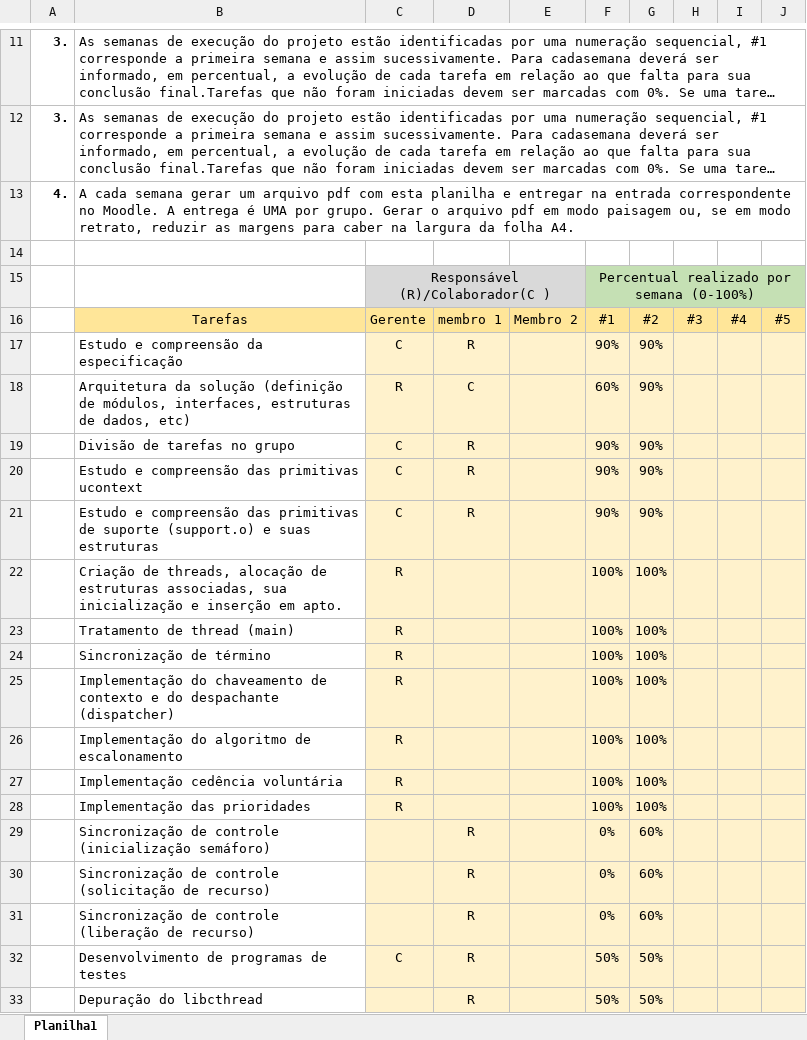
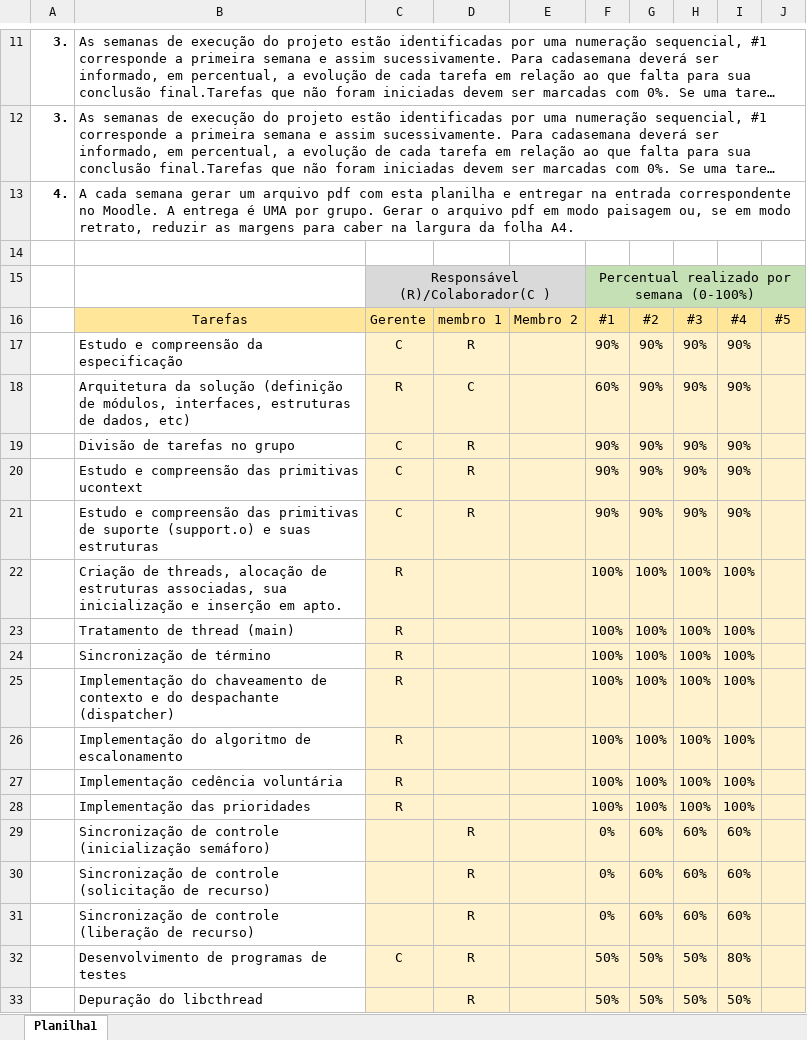
Before and after one commit to hlah/sisop1-t1_cthread, an Excel workbook: RelatórioAcompanhamento.xlsx, sheet Planilha1, drawn as a sheet; only a part is shown, gaps mark what is left out; long unchanged cells end in …; values as stored, in another font and other column widths than the file's, no borders; the diff names each change by its address in the sheet, - before the commit and + after, or states it on an @@ line.

Commit message:
Atualizado relatorio

```diff
--- a/RelatórioAcompanhamento.xlsx (sheet Planilha1)
+++ b/RelatórioAcompanhamento.xlsx (sheet Planilha1)
-H17:H21: (empty)
+H17:H21: 90%
-I17:I21: (empty)
+I17:I21: 90%
-H22:H28: (empty)
+H22:H28: 100%
-I22:I28: (empty)
+I22:I28: 100%
-H29:H31: (empty)
+H29:H31: 60%
-I29:I31: (empty)
+I29:I31: 60%
-H32:H33: (empty)
+H32:H33: 50%
-I32: (empty)
+I32: 80%
-I33: (empty)
+I33: 50%
```
